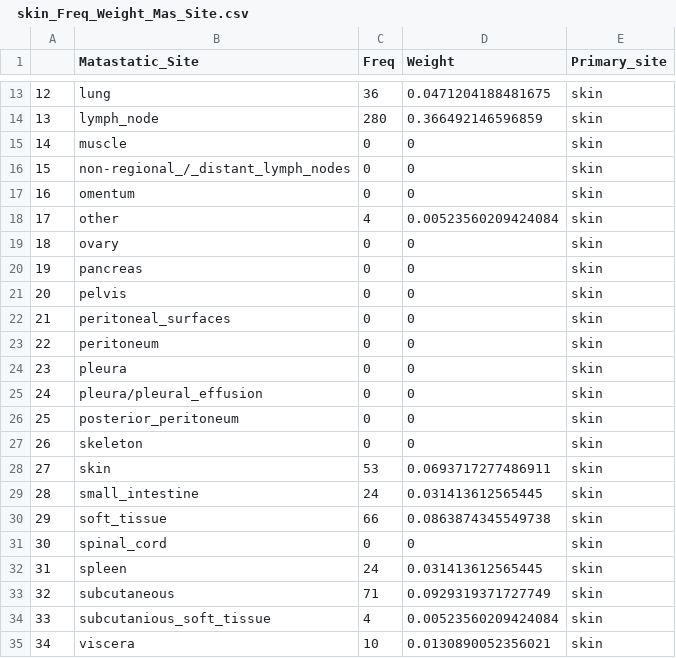
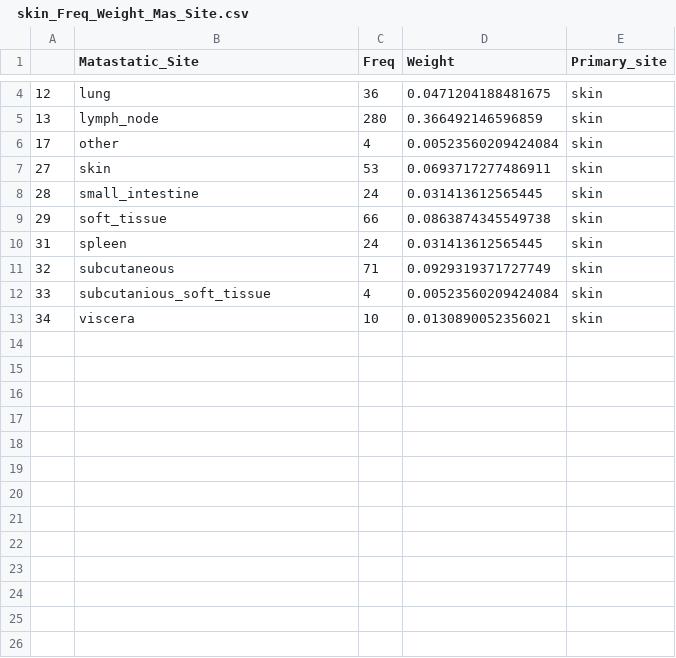
Before and after one commit to KyraBoulding/Final_Project_Paige_Kyra, a CSV file: 2.Clean.Data/ skin_Freq_Weight_Mas_Site.csv, drawn as a sheet; only a part is shown, gaps mark what is left out; the diff covers the shown part only; the diff names each change by its address in the sheet, - before the commit and + after, or states it on an @@ line.

Commit message:
Update  skin_Freq_Weight_Mas_Site.csv

```diff
--- a/2.Clean.Data/ skin_Freq_Weight_Mas_Site.csv
+++ b/2.Clean.Data/ skin_Freq_Weight_Mas_Site.csv
-row 15: 14 | muscle | 0 | 0 | skin
-row 16: 15 | non-regional_/_distant_lymph_nodes | 0 | 0 | skin
-row 17: 16 | omentum | 0 | 0 | skin
-row 19: 18 | ovary | 0 | 0 | skin
-row 20: 19 | pancreas | 0 | 0 | skin
-row 21: 20 | pelvis | 0 | 0 | skin
-row 22: 21 | peritoneal_surfaces | 0 | 0 | skin
-row 23: 22 | peritoneum | 0 | 0 | skin
-row 24: 23 | pleura | 0 | 0 | skin
-row 25: 24 | pleura/pleural_effusion | 0 | 0 | skin
-row 26: 25 | posterior_peritoneum | 0 | 0 | skin
-row 27: 26 | skeleton | 0 | 0 | skin
-row 31: 30 | spinal_cord | 0 | 0 | skin
```
Also changed, not shown: 9 removed rows elsewhere in this file.
